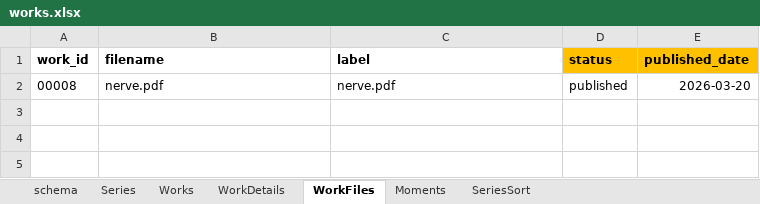
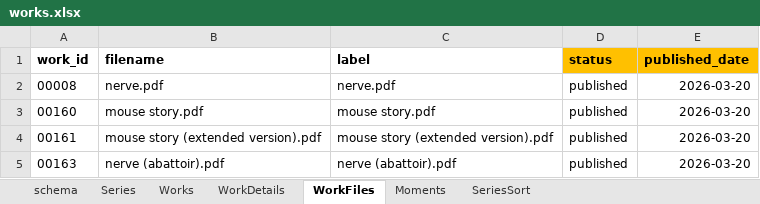
Before and after one commit to dotlineform/dotlineform-site, an Excel workbook: data/works.xlsx, sheet WorkFiles, drawn as a sheet; values as stored, in another font and other column widths than the file's, no borders; the diff names each change by its address in the sheet, - before the commit and + after, or states it on an @@ line.

Commit message:
published files

```diff
--- a/data/works.xlsx (sheet WorkFiles)
+++ b/data/works.xlsx (sheet WorkFiles)
+row 3: 00160 | mouse story.pdf | mouse story.pdf | published | 2026-03-20
+row 4: 00161 | mouse story (extended version).pdf | mouse story (extended version).pdf | published | 2026-03-20
+row 5: 00163 | nerve (abattoir).pdf | nerve (abattoir).pdf | published | 2026-03-20
```
Also changed, not shown: 8 other files.
